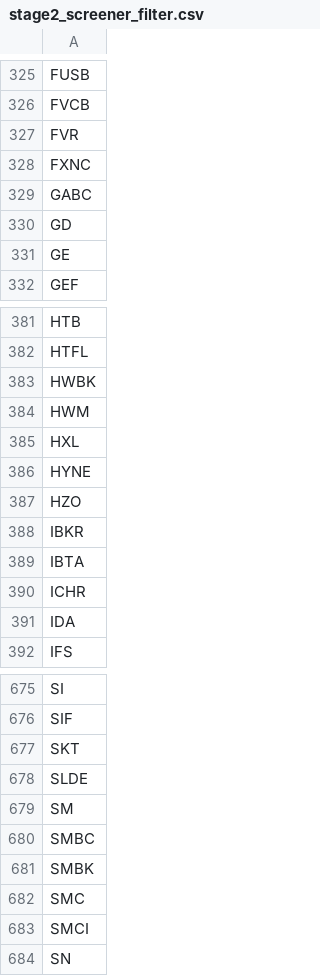
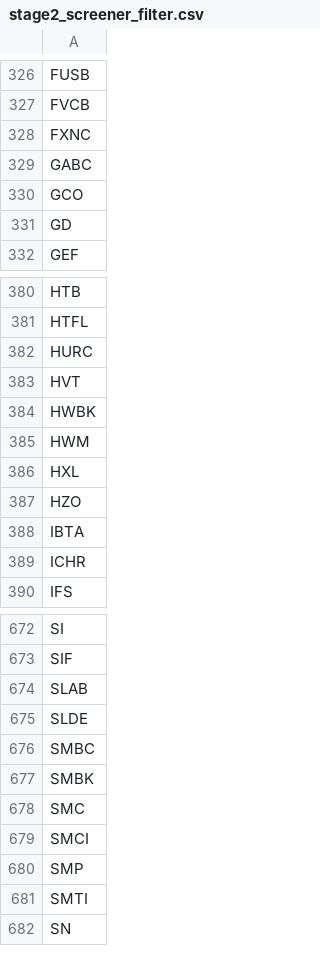
Before and after one commit to githhhh/Yfinance_data, a CSV file: us/stage2/stage2_screener_filter.csv, drawn as a sheet; only a part is shown, gaps mark what is left out; the diff covers the shown part only.

```diff
--- a/us/stage2/stage2_screener_filter.csv
+++ b/us/stage2/stage2_screener_filter.csv
@@ -326,7 +327,6 @@ FUSB
 FVCB
-FVR
 FXNC
 GABC
+GCO
 GD
-GE
 GEF
@@ -382,2 +381,4 @@ HTB
 HTFL
+HURC
+HVT
 HWBK
@@ -385,8 +386,5 @@ HWM
 HXL
-HYNE
 HZO
-IBKR
 IBTA
 ICHR
-IDA
 IFS
@@ -676,5 +673,4 @@ SI
 SIF
-SKT
+SLAB
 SLDE
-SM
 SMBC
@@ -683,2 +679,4 @@ SMC
 SMCI
+SMP
+SMTI
 SN
```
Also changed, not shown: 35 added rows, 30 removed rows and 1 edited cell elsewhere in this file, us/52wk_new_high_results.csv, us/eps_growth_screener_results.csv, 6 other files.
